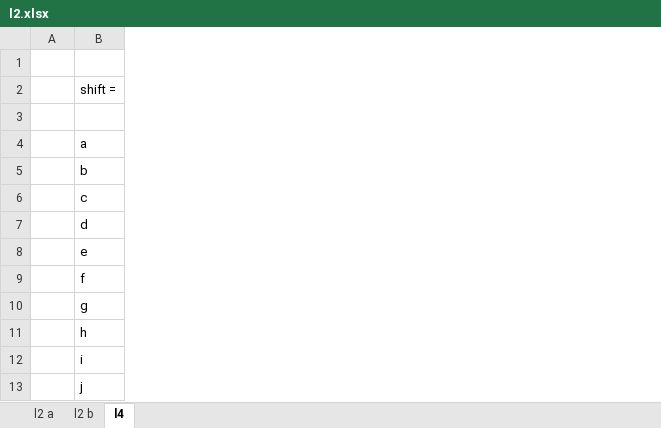
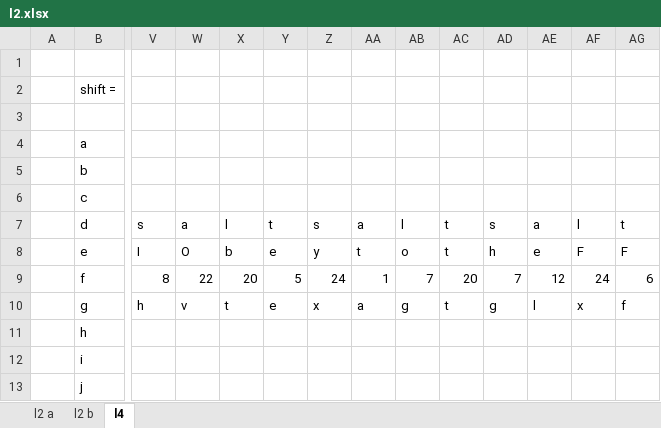
Before and after one commit to mbStage/TheGame, an Excel workbook: answers/l2.xlsx, sheet l4, drawn as a sheet; only a part is shown, gaps mark what is left out; values as stored, in another font and other column widths than the file's, no borders; the diff covers the shown part only; the diff names each change by its address in the sheet, - before the commit and + after, or states it on an @@ line.

```diff
--- a/answers/l2.xlsx (sheet l4)
+++ b/answers/l2.xlsx (sheet l4)
+column V, rows 7-10: s | I | 8 | h
+column W, rows 7-10: a | O | 22 | v
+column X, rows 7-10: l | b | 20 | t
+column Y, rows 7-10: t | e | 5 | e
+column Z, rows 7-10: s | y | 24 | x
+column AA, rows 7-10: a | t | 1 | a
+column AB, rows 7-10: l | o | 7 | g
+column AC, rows 7-10: t | t | 20 | t
+column AD, rows 7-10: s | h | 7 | g
+column AE, rows 7-10: a | e | 12 | l
+column AF, rows 7-10: l | F | 24 | x
+column AG, rows 7-10: t | F | 6 | f
```
Also changed, not shown: 2 added columns and 64 edited cells elsewhere in this sheet, sheet l2 a, sheet l2 b, formulas that keep their value, 16 other files.
